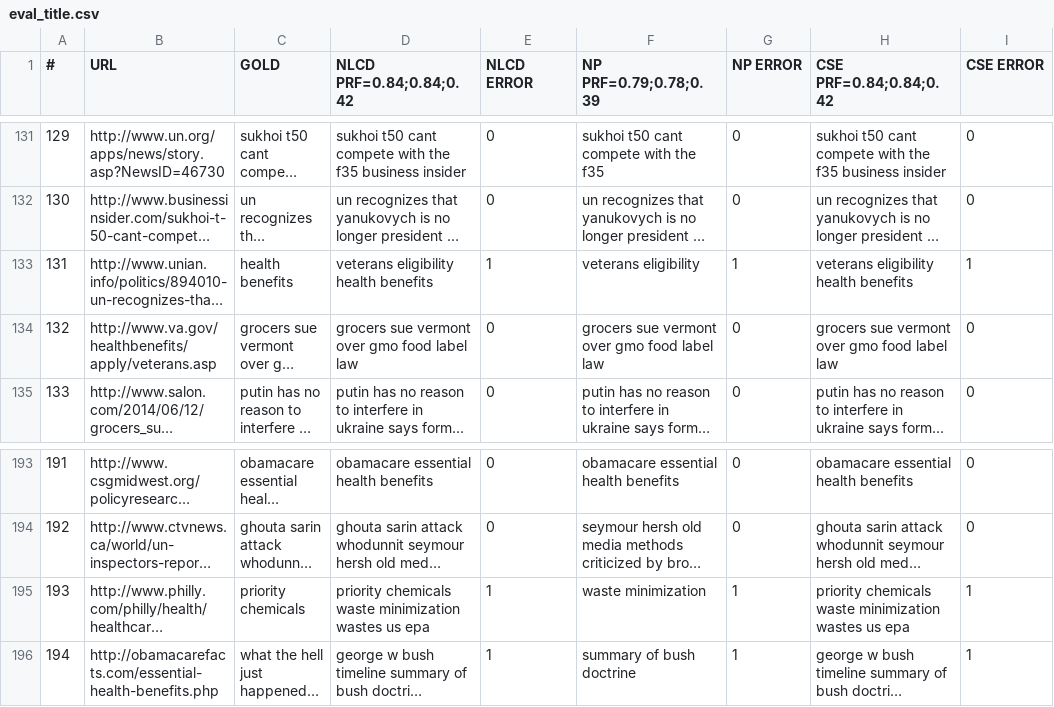
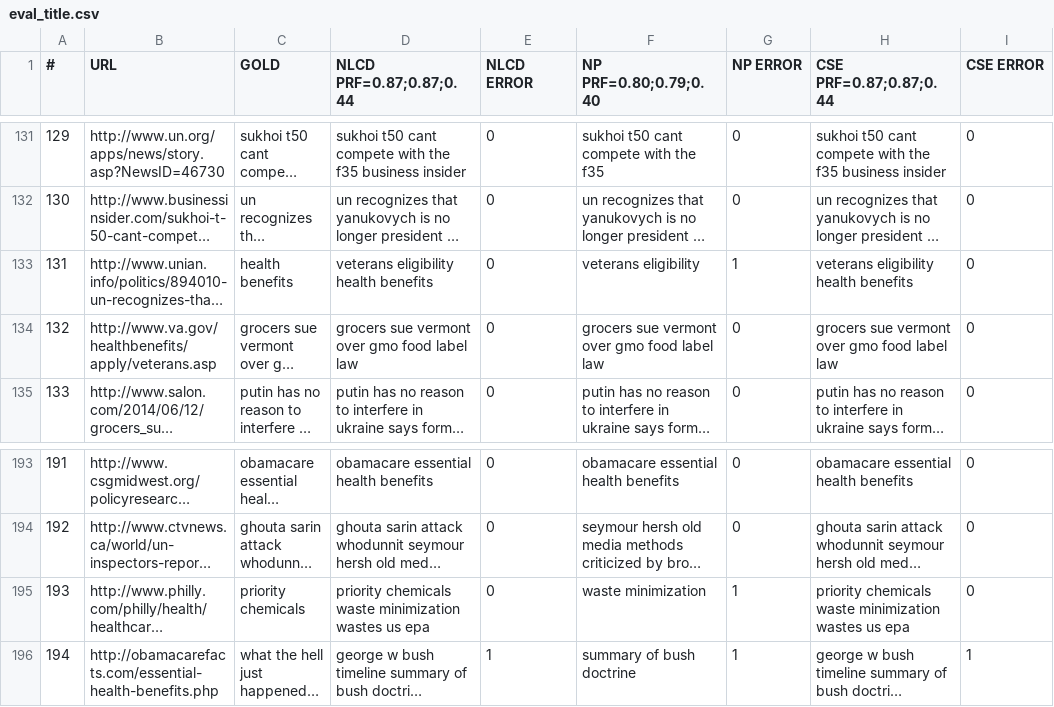
Before and after one commit to LucidAi/nlcd, a CSV file: distr/eval/eval_title.csv, drawn as a sheet; only a part is shown, gaps mark what is left out; long unchanged cells end in …; the diff covers the shown part only; the diff names each change by its address in the sheet, - before the commit and + after, or states it on an @@ line.

```diff
--- a/distr/eval/eval_title.csv
+++ b/distr/eval/eval_title.csv
-D1: NLCD PRF=0.84;0.84;0.42
+D1: NLCD PRF=0.87;0.87;0.44
-F1: NP PRF=0.79;0.78;0.39
+F1: NP PRF=0.80;0.79;0.40
-H1: CSE PRF=0.84;0.84;0.42
+H1: CSE PRF=0.87;0.87;0.44
-E133 (NLCD ERROR): 1
+E133 (NLCD ERROR): 0
-I133 (CSE ERROR): 1
+I133 (CSE ERROR): 0
-E195 (NLCD ERROR): 1
+E195 (NLCD ERROR): 0
-I195 (CSE ERROR): 1
+I195 (CSE ERROR): 0
```
Also changed, not shown: 12 edited cells elsewhere in this file, 4 other files.
